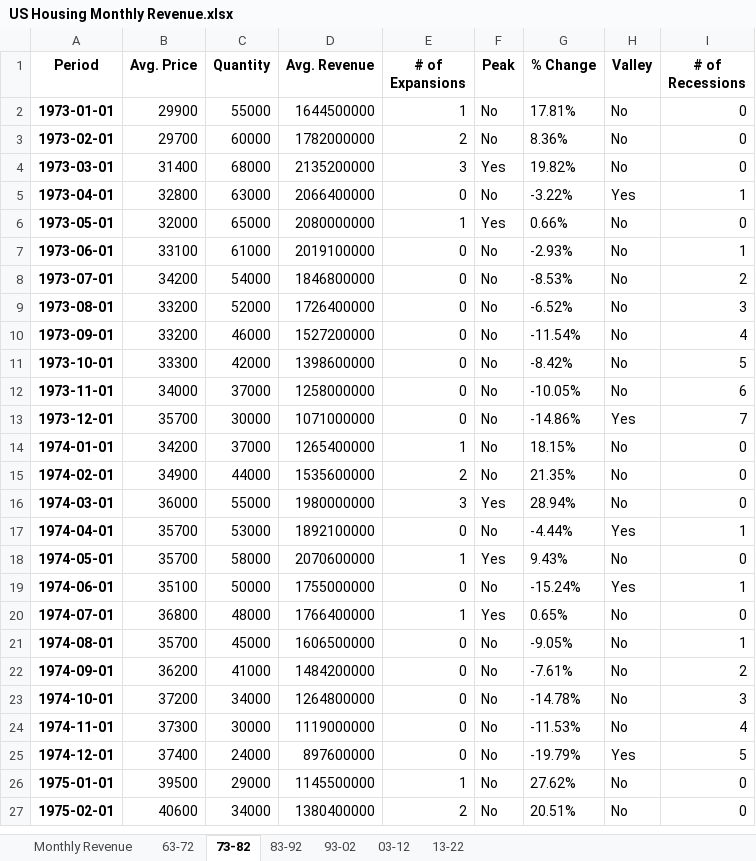
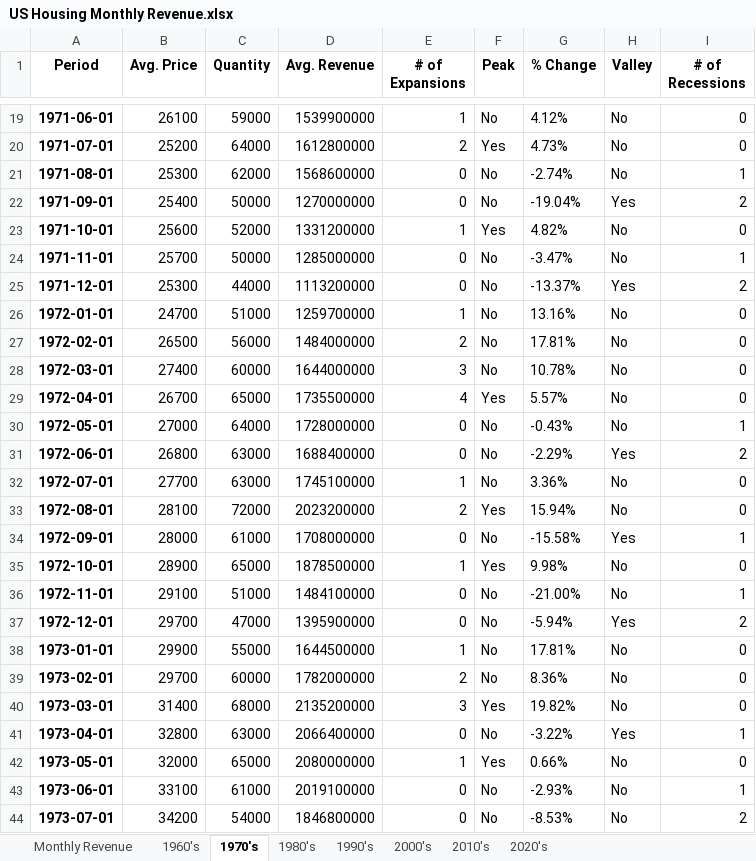
Before and after one commit to Ryan-Andrade/US_Housing_Macro, an Excel workbook: US Housing Monthly Revenue.xlsx, sheet 1970's, drawn as a sheet; only a part is shown, gaps mark what is left out; the shorter side is filled out with more unchanged rows; values as stored, in another font and other column widths than the file's, no borders; the diff covers the shown part only; the diff names each change by its address in the sheet, - before the commit and + after, or states it on an @@ line.

```diff
--- a/US Housing Monthly Revenue.xlsx (sheet 1970's)
+++ b/US Housing Monthly Revenue.xlsx (sheet 1970's)
-sheet tab: 63-72
+sheet tab: 1960's
-sheet tab: 73-82
+sheet tab: 1970's
-sheet tab: 83-92
+sheet tab: 1980's
-sheet tab: 93-02
+sheet tab: 1990's
-sheet tab: 03-12
+sheet tab: 2000's
-sheet tab: 13-22
+sheet tab: 2010's
+sheet tab: 2020's
+row 19: 1971-06-01 | 26100 | 59000 | 1539900000 | 1 | No | 4.12% | No | 0
+row 20: 1971-07-01 | 25200 | 64000 | 1612800000 | 2 | Yes | 4.73% | No | 0
+row 21: 1971-08-01 | 25300 | 62000 | 1568600000 | 0 | No | -2.74% | No | 1
+row 22: 1971-09-01 | 25400 | 50000 | 1270000000 | 0 | No | -19.04% | Yes | 2
+row 23: 1971-10-01 | 25600 | 52000 | 1331200000 | 1 | Yes | 4.82% | No | 0
+row 24: 1971-11-01 | 25700 | 50000 | 1285000000 | 0 | No | -3.47% | No | 1
+row 25: 1971-12-01 | 25300 | 44000 | 1113200000 | 0 | No | -13.37% | Yes | 2
+row 26: 1972-01-01 | 24700 | 51000 | 1259700000 | 1 | No | 13.16% | No | 0
+row 27: 1972-02-01 | 26500 | 56000 | 1484000000 | 2 | No | 17.81% | No | 0
+row 28: 1972-03-01 | 27400 | 60000 | 1644000000 | 3 | No | 10.78% | No | 0
+row 29: 1972-04-01 | 26700 | 65000 | 1735500000 | 4 | Yes | 5.57% | No | 0
+row 30: 1972-05-01 | 27000 | 64000 | 1728000000 | 0 | No | -0.43% | No | 1
+row 31: 1972-06-01 | 26800 | 63000 | 1688400000 | 0 | No | -2.29% | Yes | 2
+row 32: 1972-07-01 | 27700 | 63000 | 1745100000 | 1 | No | 3.36% | No | 0
+row 33: 1972-08-01 | 28100 | 72000 | 2023200000 | 2 | Yes | 15.94% | No | 0
+row 34: 1972-09-01 | 28000 | 61000 | 1708000000 | 0 | No | -15.58% | Yes | 1
+row 35: 1972-10-01 | 28900 | 65000 | 1878500000 | 1 | Yes | 9.98% | No | 0
+row 36: 1972-11-01 | 29100 | 51000 | 1484100000 | 0 | No | -21.00% | No | 1
+row 37: 1972-12-01 | 29700 | 47000 | 1395900000 | 0 | No | -5.94% | Yes | 2
```
Also changed, not shown: 17 added rows and 36 removed rows elsewhere in this sheet, sheet 1980's, sheet 1990's, sheet 2000's, sheet 2010's, sheet 1960's, 4 other files.
